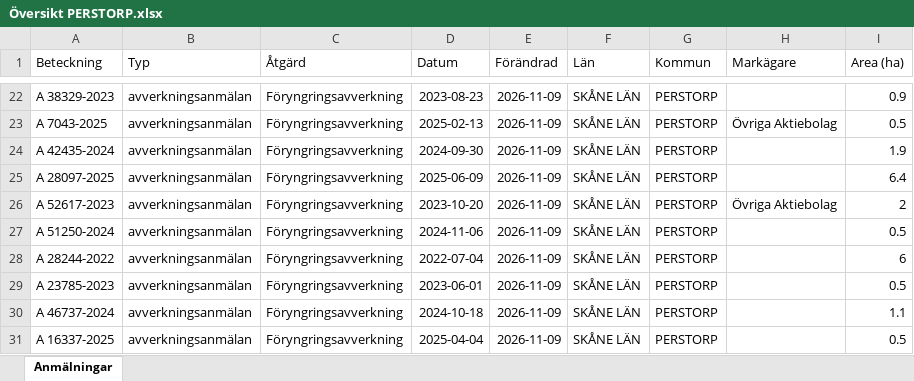
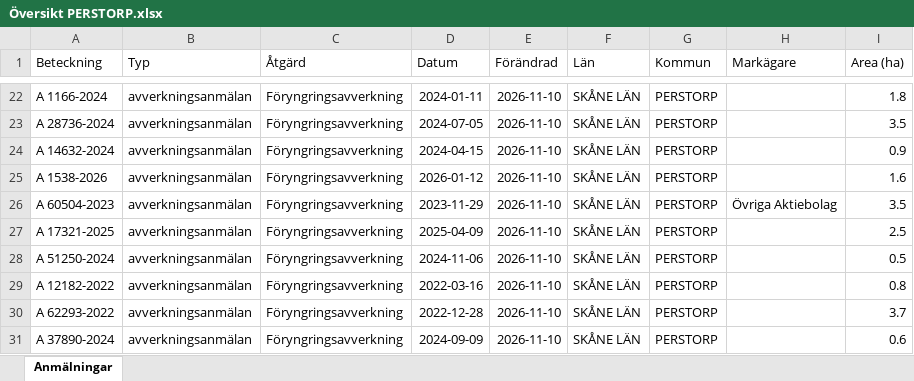
Before and after one commit to klasma/Logging_1275, an Excel workbook: Översikt PERSTORP.xlsx, sheet Anmälningar, drawn as a sheet; only a part is shown, gaps mark what is left out; values as stored, in another font and other column widths than the file's, no borders; the diff covers the shown part only; the diff names each change by its address in the sheet, - before the commit and + after, or states it on an @@ line.

```diff
--- a/Översikt PERSTORP.xlsx (sheet Anmälningar)
+++ b/Översikt PERSTORP.xlsx (sheet Anmälningar)
-A22 (Beteckning): A 38329-2023
+A22 (Beteckning): A 1166-2024
-D22 (Datum): 2023-08-23
+D22 (Datum): 2024-01-11
-E22:E31 (Förändrad): 2026-11-09
+E22:E31 (Förändrad): 2026-11-10
-I22 (Area (ha)): 0.9
+I22 (Area (ha)): 1.8
-A23 (Beteckning): A 7043-2025
+A23 (Beteckning): A 28736-2024
-D23 (Datum): 2025-02-13
+D23 (Datum): 2024-07-05
-H23 (Markägare): Övriga Aktiebolag
+H23 (Markägare): (empty)
-I23 (Area (ha)): 0.5
+I23 (Area (ha)): 3.5
-A24 (Beteckning): A 42435-2024
+A24 (Beteckning): A 14632-2024
-D24 (Datum): 2024-09-30
+D24 (Datum): 2024-04-15
-I24 (Area (ha)): 1.9
+I24 (Area (ha)): 0.9
-A25 (Beteckning): A 28097-2025
+A25 (Beteckning): A 1538-2026
-D25 (Datum): 2025-06-09
+D25 (Datum): 2026-01-12
-I25 (Area (ha)): 6.4
+I25 (Area (ha)): 1.6
-A26 (Beteckning): A 52617-2023
+A26 (Beteckning): A 60504-2023
-D26 (Datum): 2023-10-20
+D26 (Datum): 2023-11-29
-I26 (Area (ha)): 2
+I26 (Area (ha)): 3.5
-A27 (Beteckning): A 51250-2024
+A27 (Beteckning): A 17321-2025
-D27 (Datum): 2024-11-06
+D27 (Datum): 2025-04-09
-I27 (Area (ha)): 0.5
+I27 (Area (ha)): 2.5
-A28 (Beteckning): A 28244-2022
+A28 (Beteckning): A 51250-2024
-D28 (Datum): 2022-07-04
+D28 (Datum): 2024-11-06
-I28 (Area (ha)): 6
+I28 (Area (ha)): 0.5
-A29 (Beteckning): A 23785-2023
+A29 (Beteckning): A 12182-2022
-D29 (Datum): 2023-06-01
+D29 (Datum): 2022-03-16
-I29 (Area (ha)): 0.5
+I29 (Area (ha)): 0.8
-A30 (Beteckning): A 46737-2024
+A30 (Beteckning): A 62293-2022
-D30 (Datum): 2024-10-18
+D30 (Datum): 2022-12-28
-I30 (Area (ha)): 1.1
+I30 (Area (ha)): 3.7
-A31 (Beteckning): A 16337-2025
+A31 (Beteckning): A 37890-2024
-D31 (Datum): 2025-04-04
+D31 (Datum): 2024-09-09
-I31 (Area (ha)): 0.5
+I31 (Area (ha)): 0.6
```
Also changed, not shown: 415 edited cells elsewhere in this sheet, artfynd/A 36700-2025 artfynd.xlsx, artfynd/A 46195-2022 artfynd.xlsx, 48 other files.
